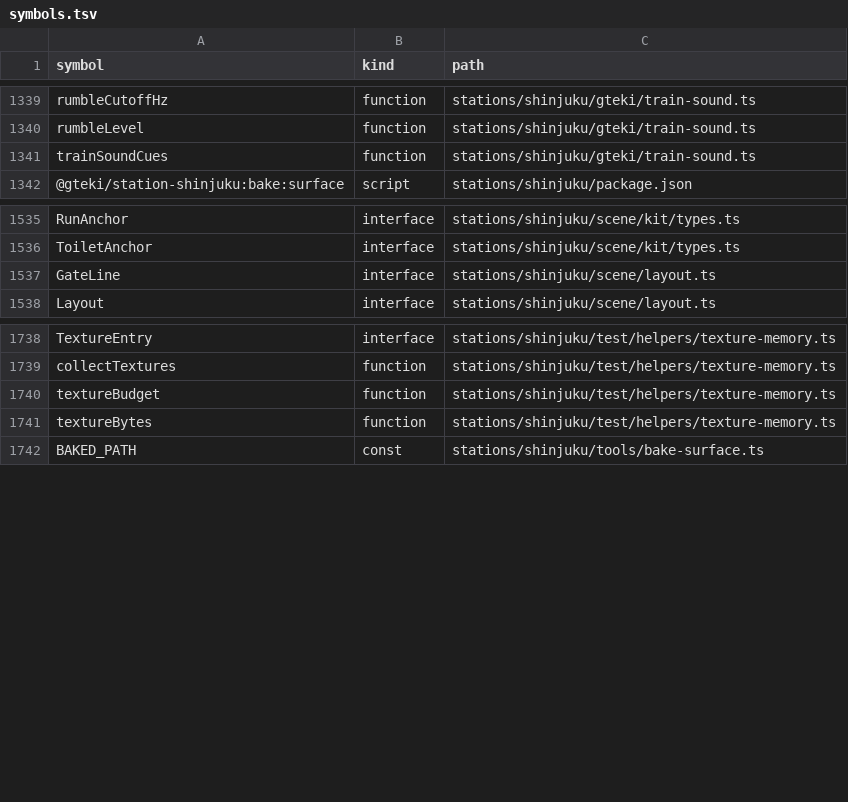
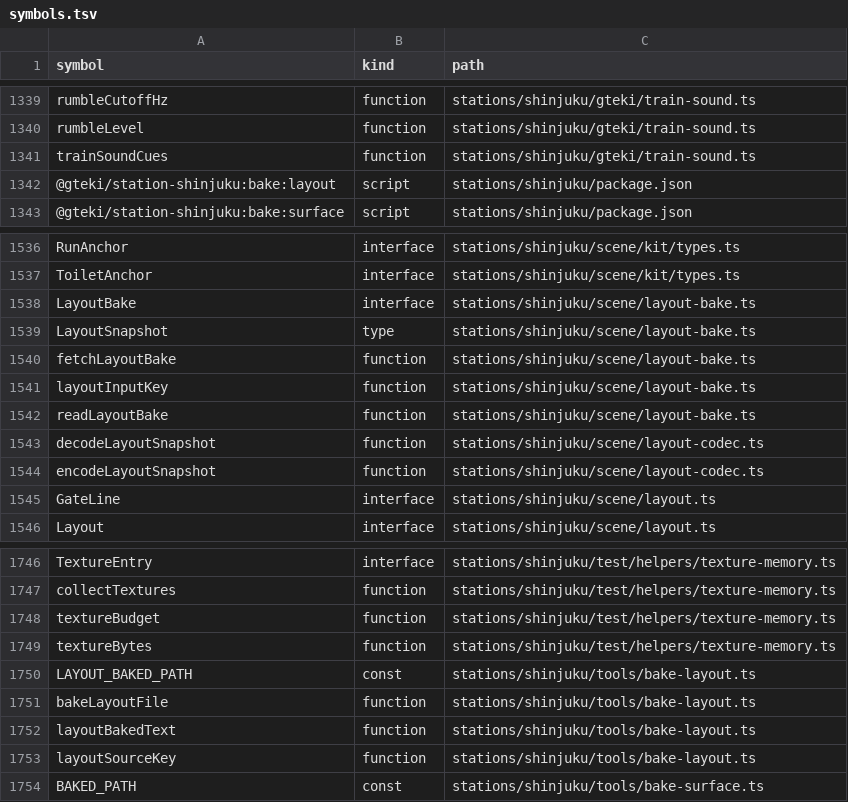
Before and after one commit to nurockplayer/gteki, a TSV file: docs/map/symbols.tsv, drawn as a sheet; only a part is shown, gaps mark what is left out.

Commit message:
perf: bake the Shinjuku prepared layout for cold open (J2, #1317)

```diff
--- a/docs/map/symbols.tsv
+++ b/docs/map/symbols.tsv
@@ -1341,2 +1341,3 @@ rumbleLevel	function	stations/shinjuku/gteki/train-sound.ts
 trainSoundCues	function	stations/shinjuku/gteki/train-sound.ts
+@gteki/station-shinjuku:bake:layout	script	stations/shinjuku/package.json
 @gteki/station-shinjuku:bake:surface	script	stations/shinjuku/package.json
@@ -1536,2 +1537,9 @@ RunAnchor	interface	stations/shinjuku/scene/kit/types.ts
 ToiletAnchor	interface	stations/shinjuku/scene/kit/types.ts
+LayoutBake	interface	stations/shinjuku/scene/layout-bake.ts
+LayoutSnapshot	type	stations/shinjuku/scene/layout-bake.ts
+fetchLayoutBake	function	stations/shinjuku/scene/layout-bake.ts
+layoutInputKey	function	stations/shinjuku/scene/layout-bake.ts
+readLayoutBake	function	stations/shinjuku/scene/layout-bake.ts
+decodeLayoutSnapshot	function	stations/shinjuku/scene/layout-codec.ts
+encodeLayoutSnapshot	function	stations/shinjuku/scene/layout-codec.ts
 GateLine	interface	stations/shinjuku/scene/layout.ts
@@ -1741,2 +1749,6 @@ textureBudget	function	stations/shinjuku/test/helpers/texture-memory.ts
 textureBytes	function	stations/shinjuku/test/helpers/texture-memory.ts
+LAYOUT_BAKED_PATH	const	stations/shinjuku/tools/bake-layout.ts
+bakeLayoutFile	function	stations/shinjuku/tools/bake-layout.ts
+layoutBakedText	function	stations/shinjuku/tools/bake-layout.ts
+layoutSourceKey	function	stations/shinjuku/tools/bake-layout.ts
 BAKED_PATH	const	stations/shinjuku/tools/bake-surface.ts
```
Also changed, not shown: 19 other files.
